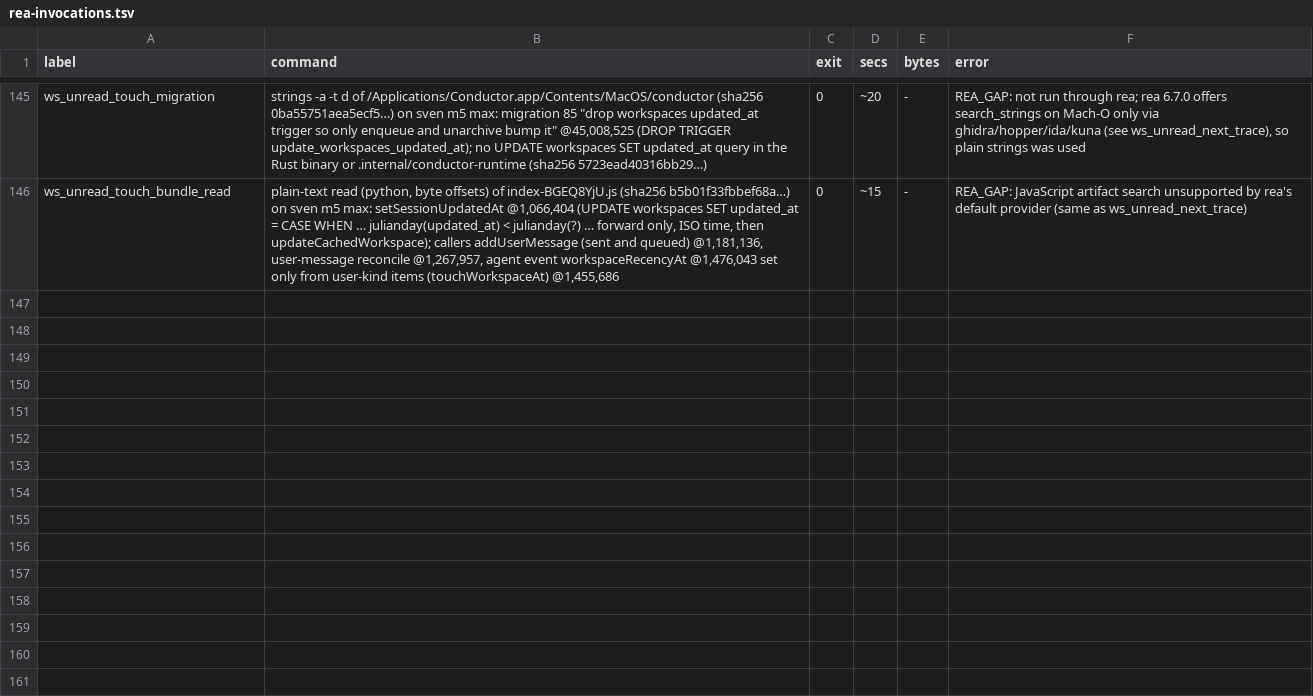
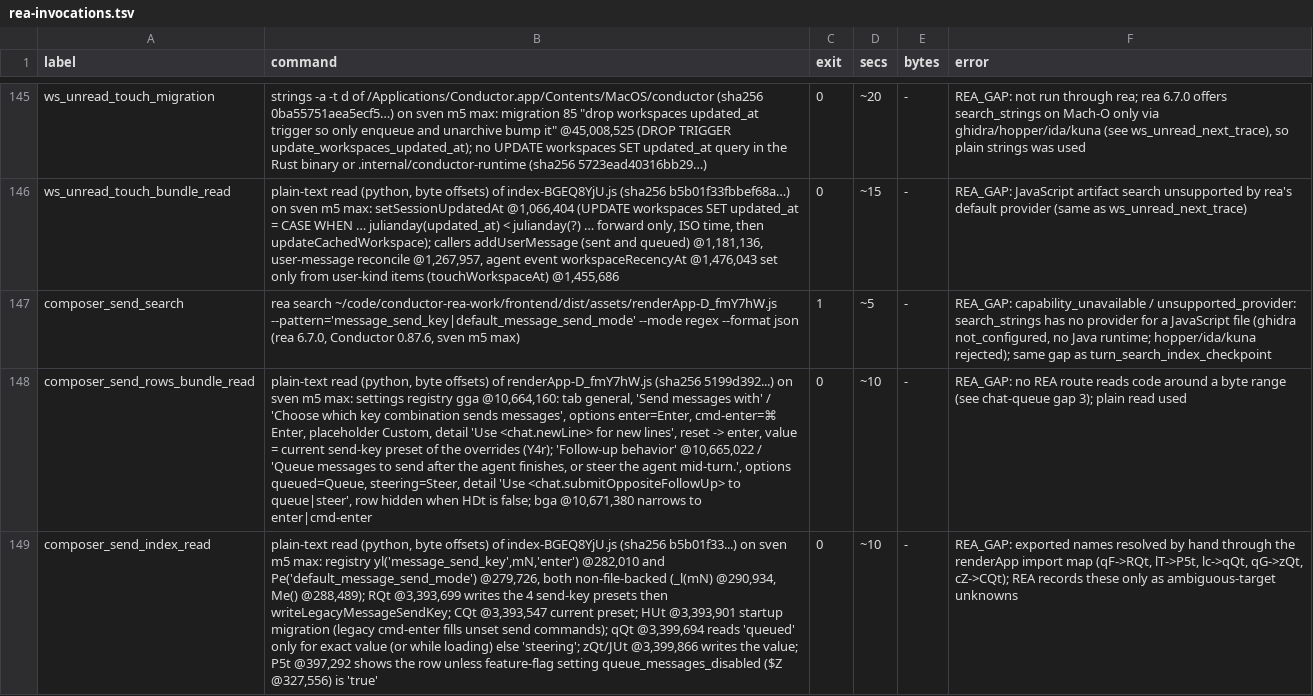
Before and after one commit to reason-machines/openconductor, a TSV file: evidence/rea/rea-invocations.tsv, drawn as a sheet; only a part is shown, gaps mark what is left out; the diff names each change by its address in the sheet, - before the commit and + after, or states it on an @@ line.

```diff
--- a/evidence/rea/rea-invocations.tsv
+++ b/evidence/rea/rea-invocations.tsv
+row 147: composer_send_search | rea search ~/code/conductor-rea-work/frontend/dist/assets/renderApp-D_fmY7hW.js --pattern='message_send_key|default_message_send_mode' --mode regex --format json (rea 6.7.0, Conductor 0.87.6, sven m5 max) | 1 | ~5 | - | REA_GAP: capability_unavailable / unsupported_provider: search_strings has no provider for a JavaScript file (ghidra not_configured, no Java runtime; hopper/ida/kuna rejected); same gap as turn_search_index_checkpoint
+row 148: composer_send_rows_bundle_read | plain-text read (python, byte offsets) of renderApp-D_fmY7hW.js (sha256 5199d392...) on sven m5 max: settings registry gga @10,664,160: tab general, 'Send messages with' / 'Choose which key combination sends messages', options enter=Enter, cmd-enter=⌘ Enter, placeholder Custom, detail 'Use <chat.newLine> for new lines', reset -> enter, value = current send-key preset of the overrides (Y4r); 'Follow-up behavior' @10,665,022 / 'Queue messages to send after the agent finishes, or steer the agent mid-turn.', options queued=Queue, steering=Steer, detail 'Use <chat.submitOppositeFollowUp> to queue|steer', row hidden when HDt is false; bga @10,671,380 narrows to enter|cmd-enter | 0 | ~10 | - | REA_GAP: no REA route reads code around a byte range (see chat-queue gap 3); plain read used
+row 149: composer_send_index_read | plain-text read (python, byte offsets) of index-BGEQ8YjU.js (sha256 b5b01f33...) on sven m5 max: registry yl('message_send_key',mN,'enter') @282,010 and Pe('default_message_send_mode') @279,726, both non-file-backed (_l(mN) @290,934, Me() @288,489); RQt @3,393,699 writes the 4 send-key presets then writeLegacyMessageSendKey; CQt @3,393,547 current preset; HUt @3,393,901 startup migration (legacy cmd-enter fills unset send commands); qQt @3,399,694 reads 'queued' only for exact value (or while loading) else 'steering'; zQt/JUt @3,399,866 writes the value; P5t @397,292 shows the row unless feature-flag setting queue_messages_disabled ($Z @327,556) is 'true' | 0 | ~10 | - | REA_GAP: exported names resolved by hand through the renderApp import map (qF->RQt, lT->P5t, lc->qQt, qG->zQt, cZ->CQt); REA records these only as ambiguous-target unknowns
```
Also changed, not shown: 15 other files.
